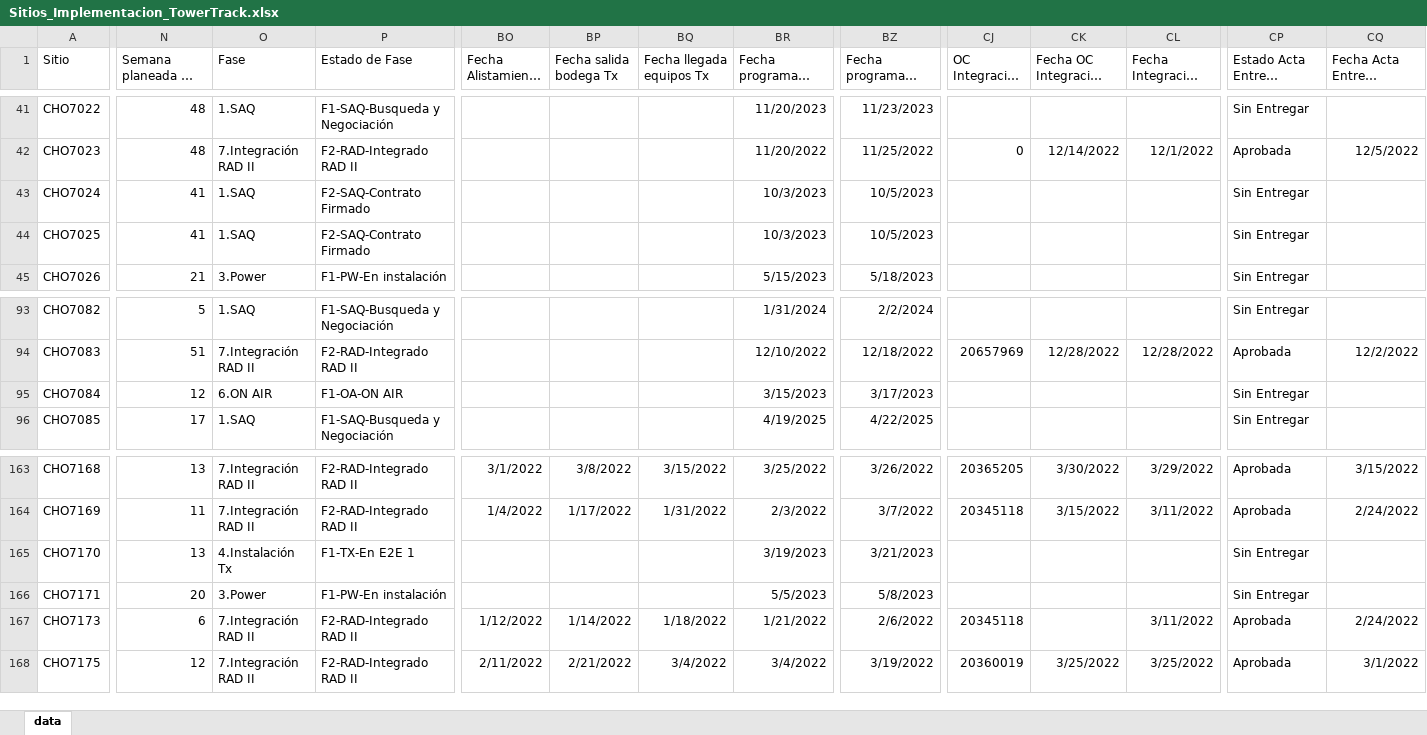
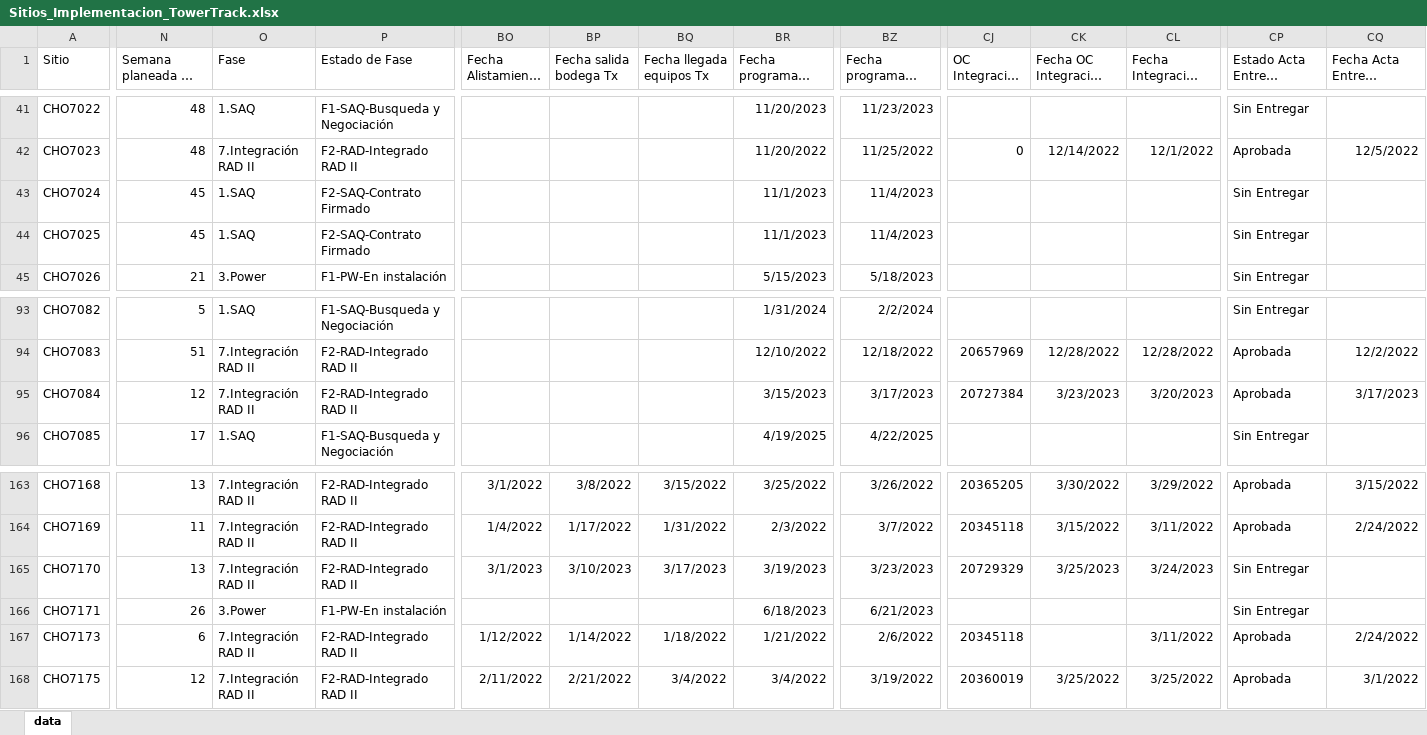
Before and after one commit to joseluis1061/NocAppPuppeteer, an Excel workbook: public/00_Inputs/Sitios_Implementacion_TowerTrack.xlsx, sheet data, drawn as a sheet; only a part is shown, gaps mark what is left out; long unchanged cells end in …; values as stored, in another font and other column widths than the file's, no borders; the diff covers the shown part only; the diff names each change by its address in the sheet, - before the commit and + after, or states it on an @@ line.

```diff
--- a/public/00_Inputs/Sitios_Implementacion_TowerTrack.xlsx (sheet data)
+++ b/public/00_Inputs/Sitios_Implementacion_TowerTrack.xlsx (sheet data)
-N43:N44 (Semana planeada ON AIR): 41
+N43:N44 (Semana planeada ON AIR): 45
-BR43:BR44 (Fecha programada instalación Tx): 10/3/2023
+BR43:BR44 (Fecha programada instalación Tx): 11/1/2023
-BZ43:BZ44 (Fecha programada instalación Rf): 10/5/2023
+BZ43:BZ44 (Fecha programada instalación Rf): 11/4/2023
-O95 (Fase): 6.ON AIR
+O95 (Fase): 7.Integración RAD II
-P95 (Estado de Fase): F1-OA-ON AIR
+P95 (Estado de Fase): F2-RAD-Integrado RAD II
-CJ95 (OC Integración NOC): (empty)
+CJ95 (OC Integración NOC): 20727384
-CK95 (Fecha OC Integración NOC): (empty)
+CK95 (Fecha OC Integración NOC): 3/23/2023
-CL95 (Fecha Integración RAD II): (empty)
+CL95 (Fecha Integración RAD II): 3/20/2023
-CP95 (Estado Acta Entrega Operación): Sin Entregar
+CP95 (Estado Acta Entrega Operación): Aprobada
-CQ95 (Fecha Acta Entrega Operación): (empty)
+CQ95 (Fecha Acta Entrega Operación): 3/17/2023
-O165 (Fase): 4.Instalación Tx
+O165 (Fase): 7.Integración RAD II
-P165 (Estado de Fase): F1-TX-En E2E 1
+P165 (Estado de Fase): F2-RAD-Integrado RAD II
-BO165 (Fecha Alistamiento Tx): (empty)
+BO165 (Fecha Alistamiento Tx): 3/1/2023
-BP165 (Fecha salida bodega Tx): (empty)
+BP165 (Fecha salida bodega Tx): 3/10/2023
-BQ165 (Fecha llegada equipos Tx): (empty)
+BQ165 (Fecha llegada equipos Tx): 3/17/2023
-BZ165 (Fecha programada instalación Rf): 3/21/2023
+BZ165 (Fecha programada instalación Rf): 3/23/2023
-CJ165 (OC Integración NOC): (empty)
+CJ165 (OC Integración NOC): 20729329
-CK165 (Fecha OC Integración NOC): (empty)
+CK165 (Fecha OC Integración NOC): 3/25/2023
-CL165 (Fecha Integración RAD II): (empty)
+CL165 (Fecha Integración RAD II): 3/24/2023
-N166 (Semana planeada ON AIR): 20
+N166 (Semana planeada ON AIR): 26
-BR166 (Fecha programada instalación Tx): 5/5/2023
+BR166 (Fecha programada instalación Tx): 6/18/2023
-BZ166 (Fecha programada instalación Rf): 5/8/2023
+BZ166 (Fecha programada instalación Rf): 6/21/2023
```
Also changed, not shown: 1 added row and 287 edited cells elsewhere in this sheet, public/01_Output/AlarmasU2020_Tower3_2023-03-21 12 35 29.xlsx, 8 other files.
